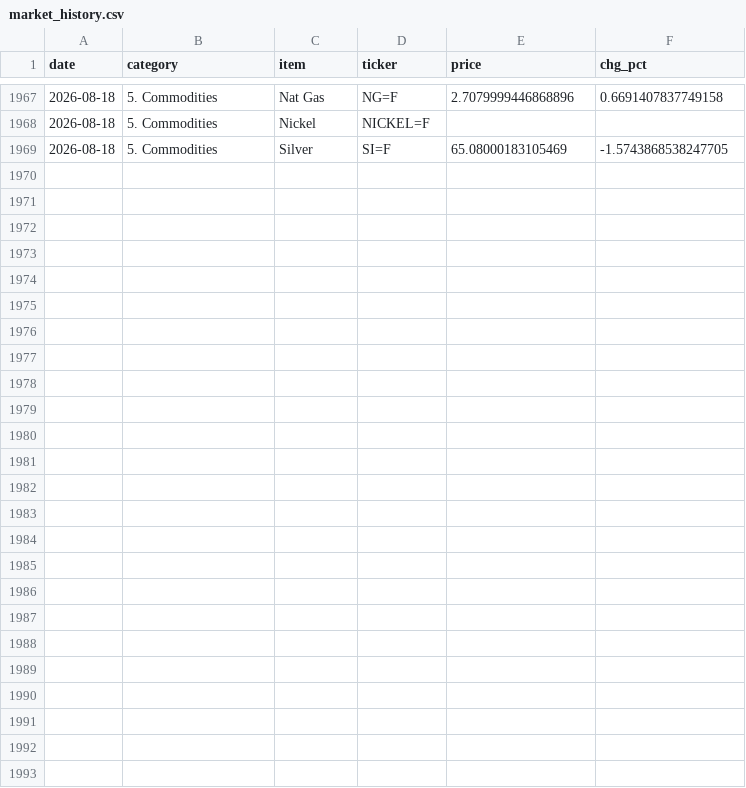
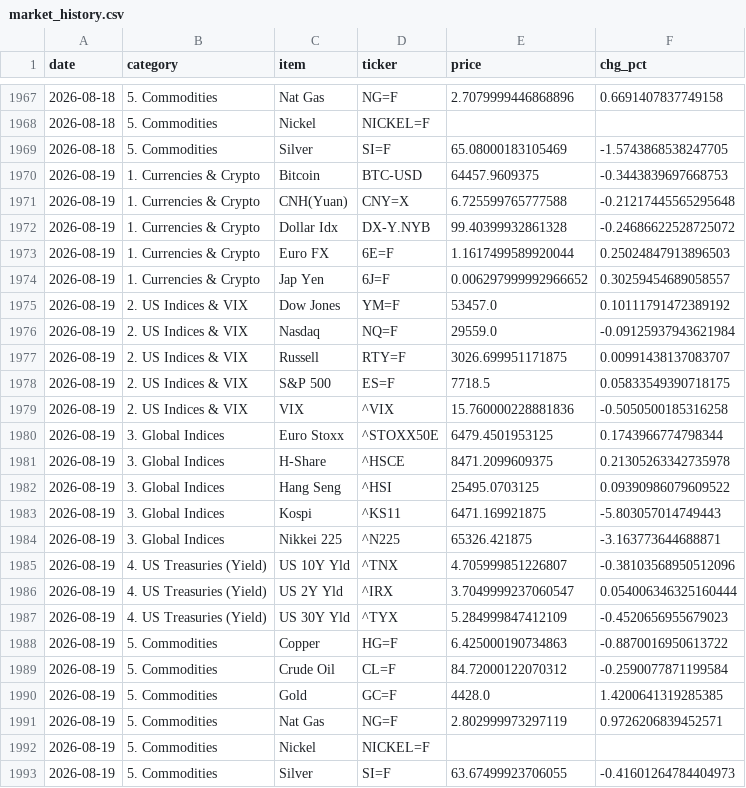
Before and after one commit to hyobot/niceweather, a CSV file: data/market_history.csv, drawn as a sheet; only a part is shown, gaps mark what is left out; the diff covers the shown part only.

Commit message:
Update market history

```diff
--- a/data/market_history.csv
+++ b/data/market_history.csv
@@ -1969 +1969,25 @@
 2026-08-18,5. Commodities,Silver,SI=F,65.08000183105469,-1.5743868538247705
+2026-08-19,1. Currencies & Crypto,Bitcoin,BTC-USD,64457.9609375,-0.3443839697668753
+2026-08-19,1. Currencies & Crypto,CNH(Yuan),CNY=X,6.725599765777588,-0.21217445565295648
+2026-08-19,1. Currencies & Crypto,Dollar Idx,DX-Y.NYB,99.40399932861328,-0.24686622528725072
+2026-08-19,1. Currencies & Crypto,Euro FX,6E=F,1.1617499589920044,0.25024847913896503
+2026-08-19,1. Currencies & Crypto,Jap Yen,6J=F,0.006297999992966652,0.30259454689058557
+2026-08-19,2. US Indices & VIX,Dow Jones,YM=F,53457.0,0.10111791472389192
+2026-08-19,2. US Indices & VIX,Nasdaq,NQ=F,29559.0,-0.09125937943621984
+2026-08-19,2. US Indices & VIX,Russell,RTY=F,3026.699951171875,0.00991438137083707
+2026-08-19,2. US Indices & VIX,S&P 500,ES=F,7718.5,0.05833549390718175
+2026-08-19,2. US Indices & VIX,VIX,^VIX,15.760000228881836,-0.5050500185316258
+2026-08-19,3. Global Indices,Euro Stoxx,^STOXX50E,6479.4501953125,0.1743966774798344
+2026-08-19,3. Global Indices,H-Share,^HSCE,8471.2099609375,0.21305263342735978
+2026-08-19,3. Global Indices,Hang Seng,^HSI,25495.0703125,0.09390986079609522
+2026-08-19,3. Global Indices,Kospi,^KS11,6471.169921875,-5.803057014749443
+2026-08-19,3. Global Indices,Nikkei 225,^N225,65326.421875,-3.163773644688871
+2026-08-19,4. US Treasuries (Yield),US 10Y Yld,^TNX,4.705999851226807,-0.38103568950512096
+2026-08-19,4. US Treasuries (Yield),US 2Y Yld,^IRX,3.7049999237060547,0.054006346325160444
+2026-08-19,4. US Treasuries (Yield),US 30Y Yld,^TYX,5.284999847412109,-0.4520656955679023
+2026-08-19,5. Commodities,Copper,HG=F,6.425000190734863,-0.8870016950613722
+2026-08-19,5. Commodities,Crude Oil,CL=F,84.72000122070312,-0.2590077871199584
+2026-08-19,5. Commodities,Gold,GC=F,4428.0,1.4200641319285385
+2026-08-19,5. Commodities,Nat Gas,NG=F,2.802999973297119,0.9726206839452571
+2026-08-19,5. Commodities,Nickel,NICKEL=F,,
+2026-08-19,5. Commodities,Silver,SI=F,63.67499923706055,-0.41601264784404973
```
Also changed, not shown: 10 edited cells elsewhere in this file, data/dashboard_history.csv.
